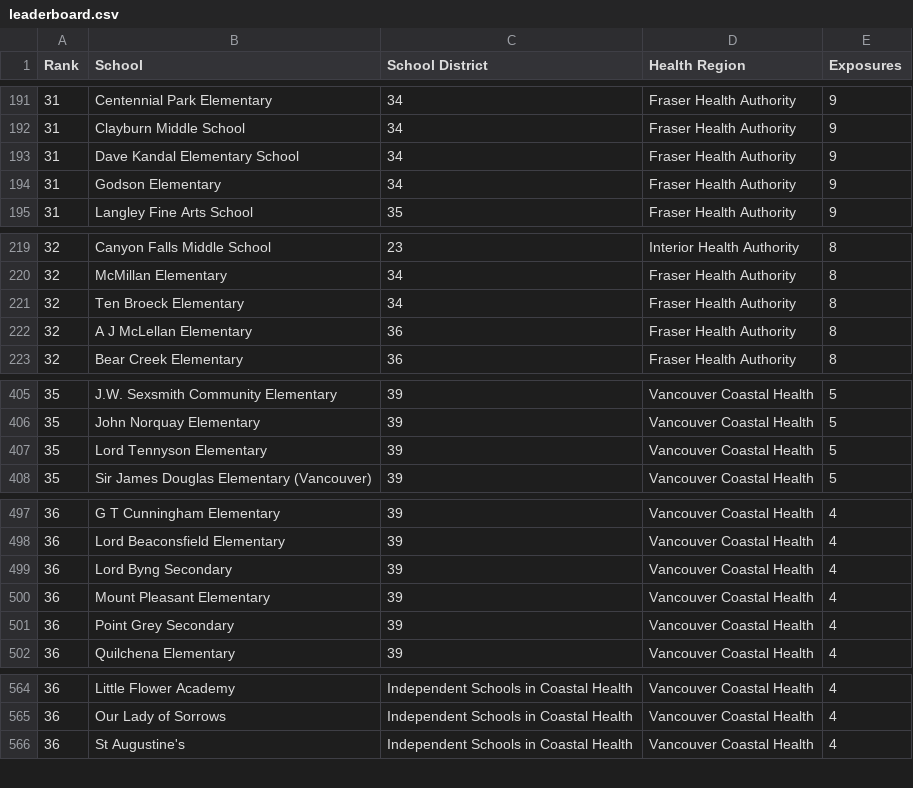
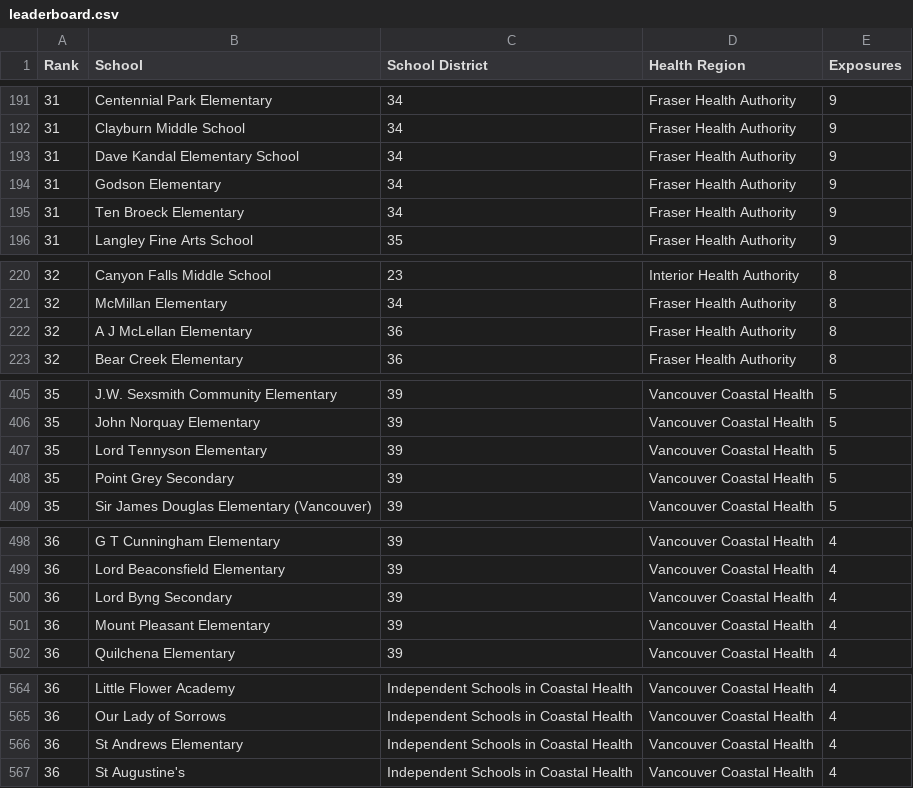
Before and after one commit to spod/bcschoolscoviddata, a CSV file: data/leaderboard.csv, drawn as a sheet; only a part is shown, gaps mark what is left out; the diff covers the shown part only.

```diff
--- a/data/leaderboard.csv
+++ b/data/leaderboard.csv
@@ -194,2 +194,3 @@ Rank,School,School District,Health Region,Exposures
 31,Godson Elementary,34,Fraser Health Authority,9
+31,Ten Broeck Elementary,34,Fraser Health Authority,9
 31,Langley Fine Arts School,35,Fraser Health Authority,9
@@ -220,3 +221,2 @@ Rank,School,School District,Health Region,Exposures
 32,McMillan Elementary,34,Fraser Health Authority,8
-32,Ten Broeck Elementary,34,Fraser Health Authority,8
 32,A J McLellan Elementary,36,Fraser Health Authority,8
@@ -407,2 +407,3 @@ Rank,School,School District,Health Region,Exposures
 35,Lord Tennyson Elementary,39,Vancouver Coastal Health,5
+35,Point Grey Secondary,39,Vancouver Coastal Health,5
 35,Sir James Douglas Elementary (Vancouver),39,Vancouver Coastal Health,5
@@ -500,3 +501,2 @@ Rank,School,School District,Health Region,Exposures
 36,Mount Pleasant Elementary,39,Vancouver Coastal Health,4
-36,Point Grey Secondary,39,Vancouver Coastal Health,4
 36,Quilchena Elementary,39,Vancouver Coastal Health,4
@@ -565,2 +565,3 @@ Rank,School,School District,Health Region,Exposures
 36,Our Lady of Sorrows,Independent Schools in Coastal Health,Vancouver Coastal Health,4
+36,St Andrews Elementary,Independent Schools in Coastal Health,Vancouver Coastal Health,4
 36,St Augustine's,Independent Schools in Coastal Health,Vancouver Coastal Health,4
```
Also changed, not shown: 6 added rows and 6 removed rows elsewhere in this file, data/bc_school_covid_events_raw_data.csv, data/raw_data.csv.
